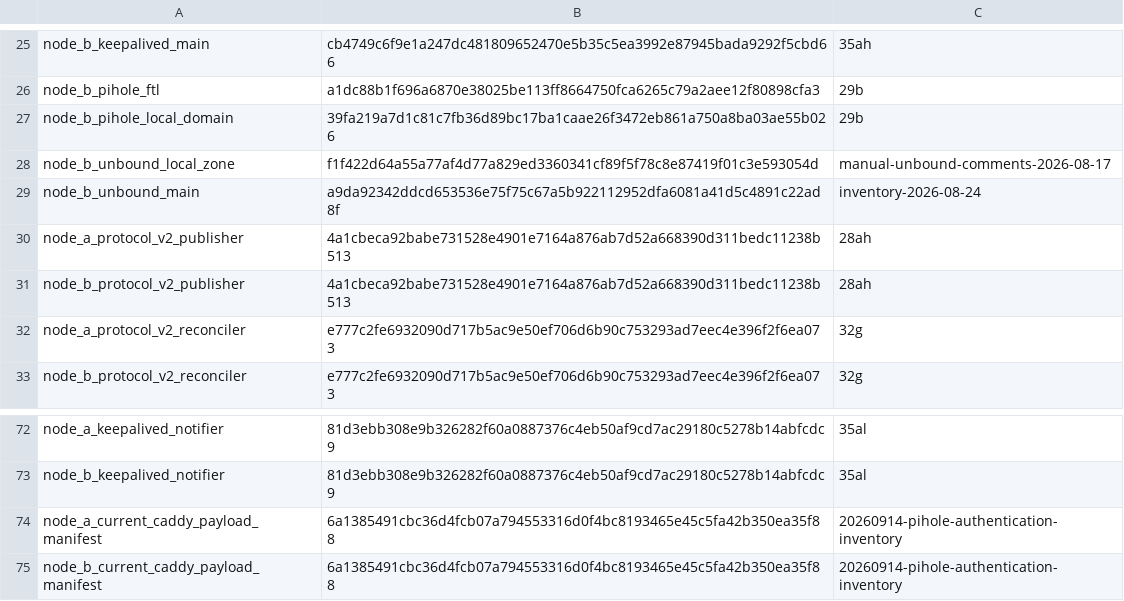
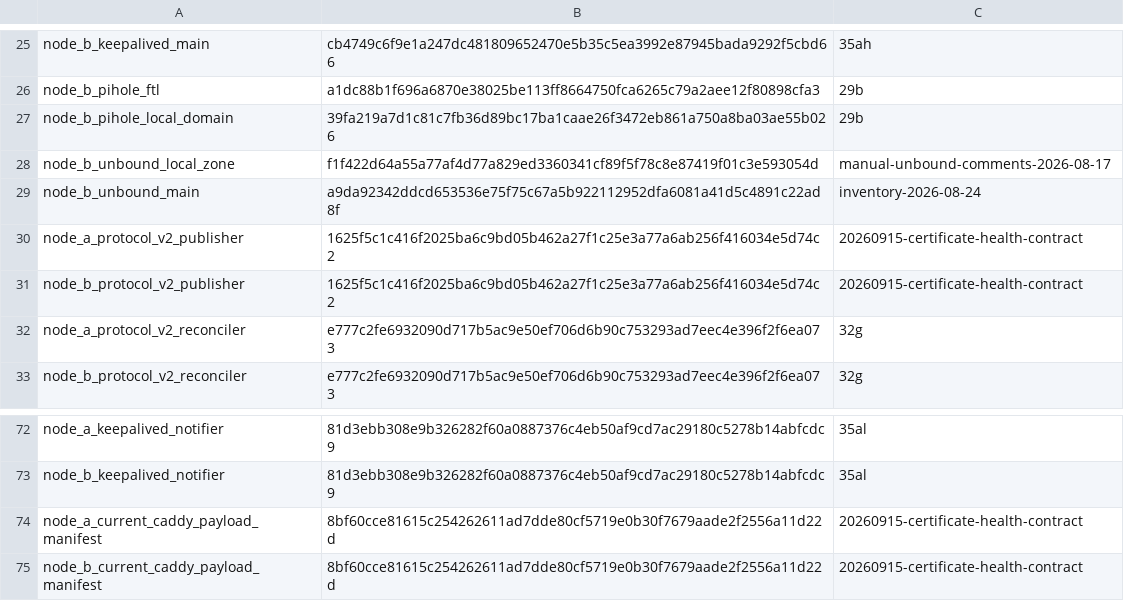
Before and after one commit to Racerx323/homelab-server-configs, a TSV file: Caddy/manifests/accepted-live-artifacts.tsv, drawn as a sheet; only a part is shown, gaps mark what is left out.

```diff
--- a/Caddy/manifests/accepted-live-artifacts.tsv
+++ b/Caddy/manifests/accepted-live-artifacts.tsv
@@ -29,4 +29,4 @@ node_b_unbound_local_zone	f1f422d64a55a77af4d77a829ed3360341cf89f5f78c8e87419f01
 node_b_unbound_main	a9da92342ddcd653536e75f75c67a5b922112952dfa6081a41d5c4891c22ad8f	inventory-2026-08-24
-node_a_protocol_v2_publisher	4a1cbeca92babe731528e4901e7164a876ab7d52a668390d311bedc11238b513	28ah
-node_b_protocol_v2_publisher	4a1cbeca92babe731528e4901e7164a876ab7d52a668390d311bedc11238b513	28ah
+node_a_protocol_v2_publisher	1625f5c1c416f2025ba6c9bd05b462a27f1c25e3a77a6ab256f416034e5d74c2	20260915-certificate-health-contract
+node_b_protocol_v2_publisher	1625f5c1c416f2025ba6c9bd05b462a27f1c25e3a77a6ab256f416034e5d74c2	20260915-certificate-health-contract
 node_a_protocol_v2_reconciler	e777c2fe6932090d717b5ac9e50ef706d6b90c753293ad7eec4e396f2f6ea073	32g
@@ -73,3 +73,3 @@ node_a_keepalived_notifier	81d3ebb308e9b326282f60a0887376c4eb50af9cd7ac29180c527
 node_b_keepalived_notifier	81d3ebb308e9b326282f60a0887376c4eb50af9cd7ac29180c5278b14abfcdc9	35al
-node_a_current_caddy_payload_manifest	6a1385491cbc36d4fcb07a794553316d0f4bc8193465e45c5fa42b350ea35f88	20260914-pihole-authentication-inventory
-node_b_current_caddy_payload_manifest	6a1385491cbc36d4fcb07a794553316d0f4bc8193465e45c5fa42b350ea35f88	20260914-pihole-authentication-inventory
+node_a_current_caddy_payload_manifest	8bf60cce81615c254262611ad7dde80cf5719e0b30f7679aade2f2556a11d22d	20260915-certificate-health-contract
+node_b_current_caddy_payload_manifest	8bf60cce81615c254262611ad7dde80cf5719e0b30f7679aade2f2556a11d22d	20260915-certificate-health-contract
```
Also changed, not shown: Caddy/manifests/current-live-state.tsv, Caddy/manifests/deployable-successor.tsv, 10 other files.
